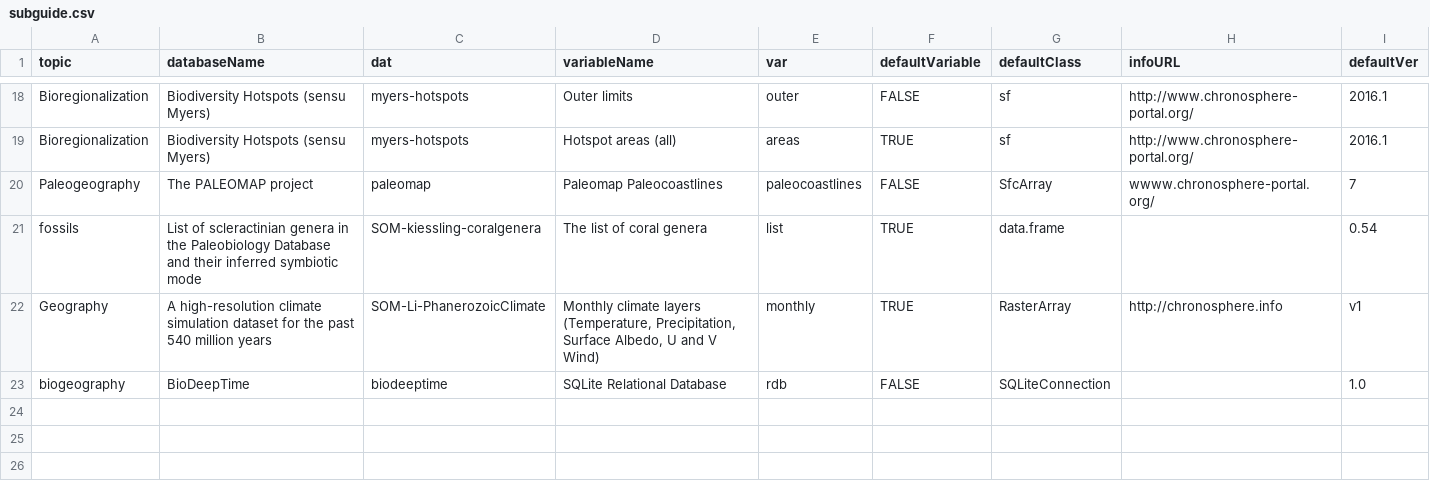
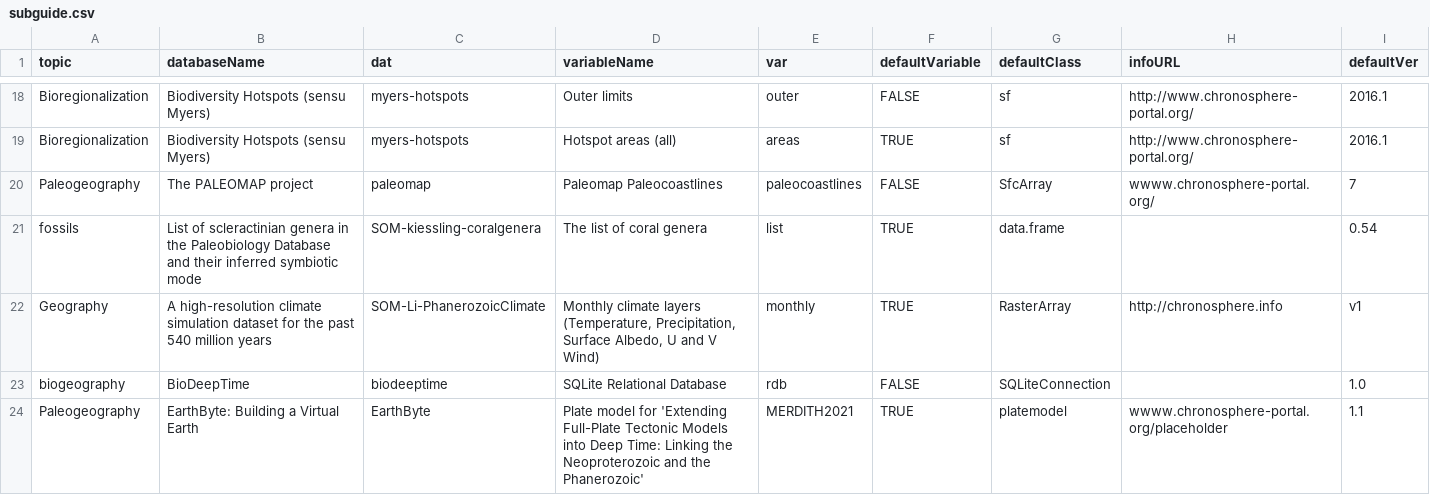
Before and after one commit to chronosphere-info/chrono_arch_2, a CSV file: users/public/R/subguide.csv, drawn as a sheet; only a part is shown, gaps mark what is left out; the diff names each change by its address in the sheet, - before the commit and + after, or states it on an @@ line.

```diff
--- a/users/public/R/subguide.csv
+++ b/users/public/R/subguide.csv
+row 24: Paleogeography | EarthByte: Building a Virtual Earth | EarthByte | Plate model for 'Extending Full-Plate Tectonic Models into Deep Time: Linking the Neoproterozoic and the Phanerozoic' | MERDITH2021 | TRUE | platemodel | wwww.chronosphere-portal.org/placeholder | 1.1
```
Also changed, not shown: users/public/R/submaster.csv, users/public/guide.csv, 4 other files.
